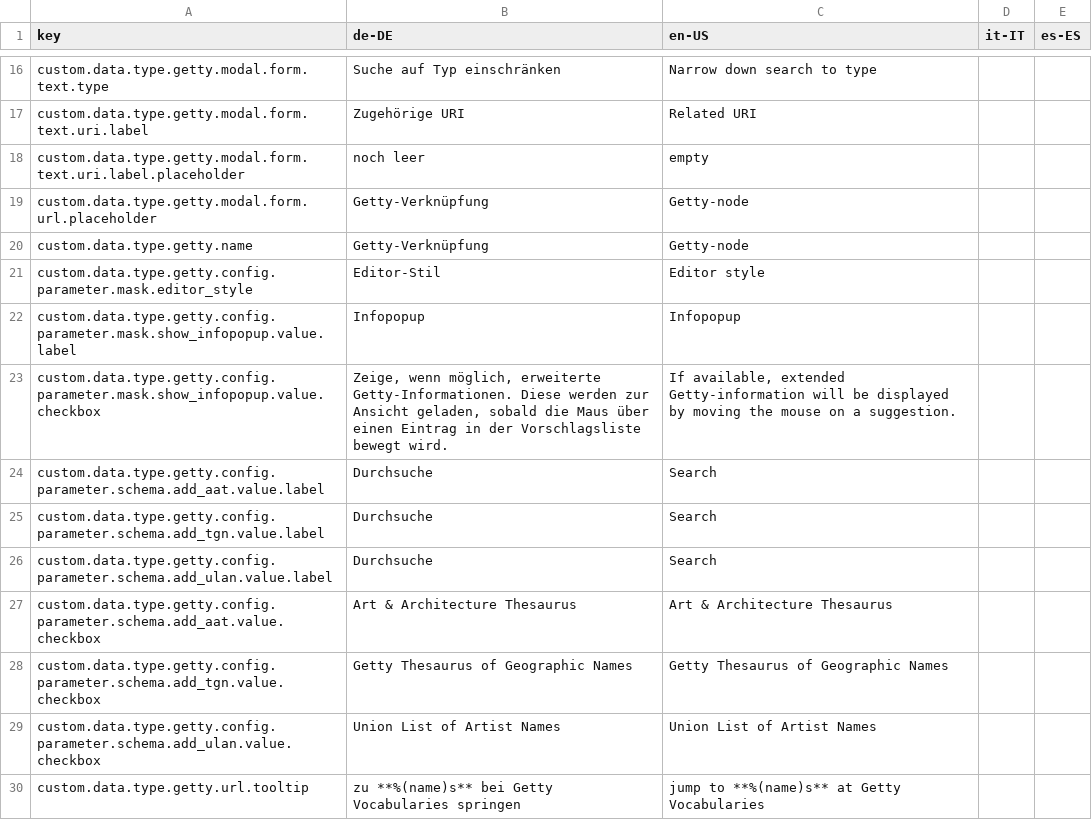
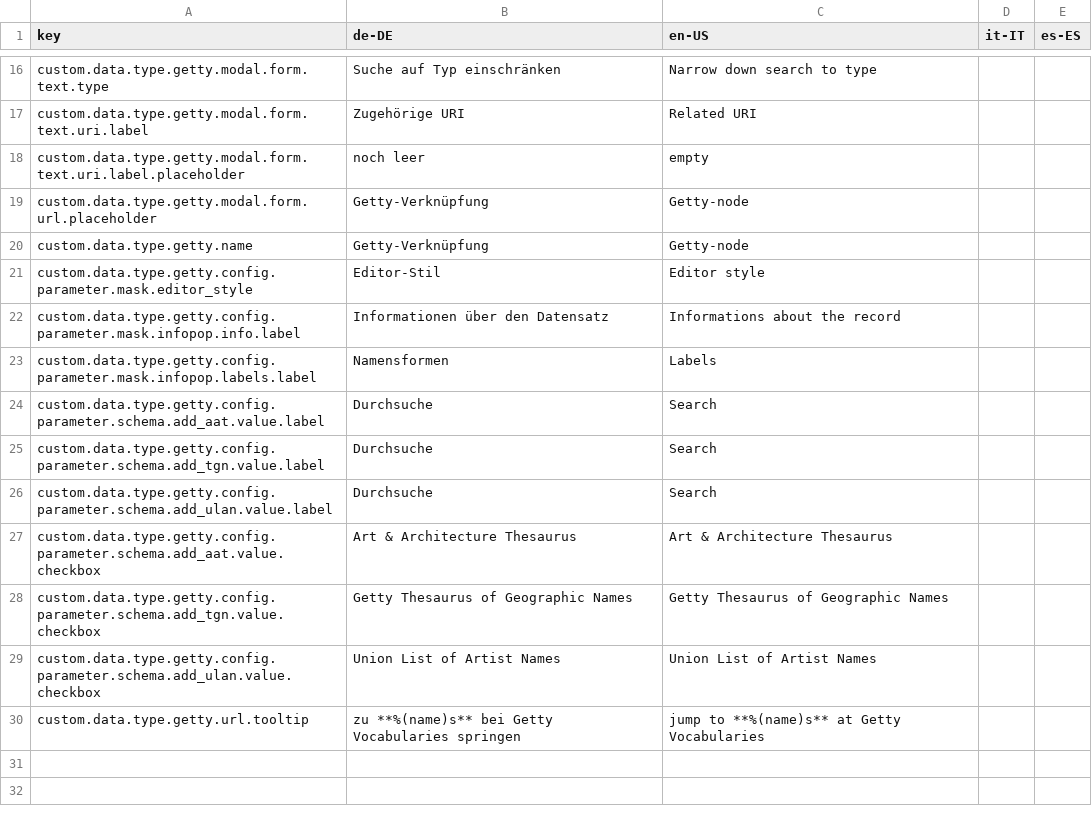
Before and after one commit to programmfabrik/easydb-custom-data-type-getty, a CSV file: l10n/custom-data-type-getty.csv, drawn as a sheet; only a part is shown, gaps mark what is left out; removed rows and columns are numbered as before the commit, all else as after; the diff names each change by its address in the sheet, - before the commit and + after, or states it on an @@ line.

```diff
--- a/l10n/custom-data-type-getty.csv
+++ b/l10n/custom-data-type-getty.csv
-row 22: custom.data.type.getty.config.parameter.mask.show_infopopup.value.label | Infopopup | Infopopup
-row 23: custom.data.type.getty.config.parameter.mask.show_infopopup.value.checkbox | Zeige, wenn möglich, erweiterte Getty-Informationen. Diese werden zur Ansicht geladen, sobald die Maus über einen Eintrag in der Vorschlagsliste bewegt wird. | If available, extended Getty-information will be displayed by moving the mouse on a suggestion.
+row 22: custom.data.type.getty.config.parameter.mask.infopop.info.label | Informationen über den Datensatz | Informations about the record
+row 23: custom.data.type.getty.config.parameter.mask.infopop.labels.label | Namensformen | Labels
```
Also changed, not shown: 2 other files.
